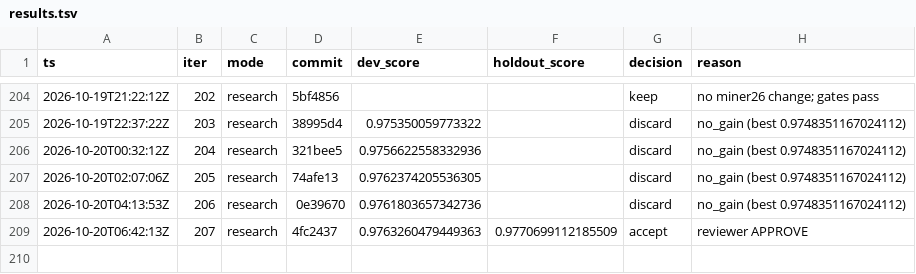
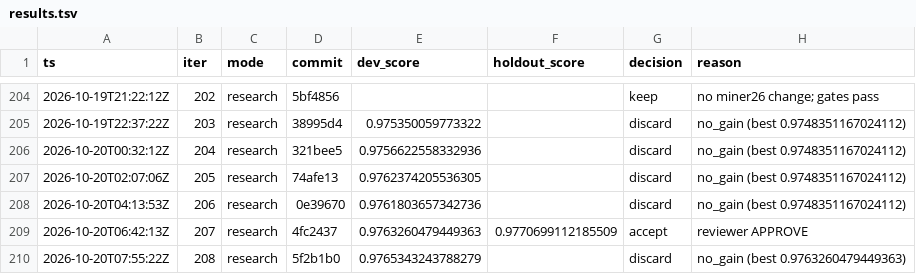
Before and after one commit to karlrobinson9014/Perturb26, a TSV file: status/results.tsv, drawn as a sheet; only a part is shown, gaps mark what is left out.

Commit message:
loop: iter 208 status

```diff
--- a/status/results.tsv
+++ b/status/results.tsv
@@ -209 +209,2 @@ ts	iter	mode	commit	dev_score	holdout_score	decision	reason
 2026-10-20T06:42:13Z	207	research	4fc2437	0.9763260479449363	0.9770699112185509	accept	reviewer APPROVE
+2026-10-20T07:55:22Z	208	research	5f2b1b0	0.9765343243788279		discard	no_gain (best 0.9763260479449363)
```
